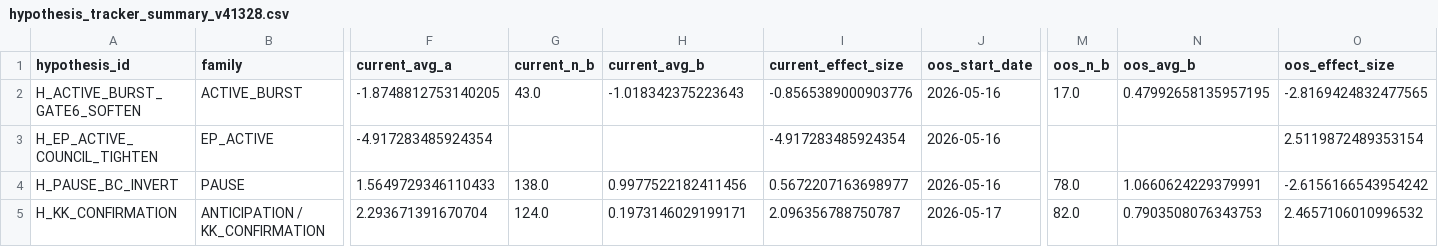
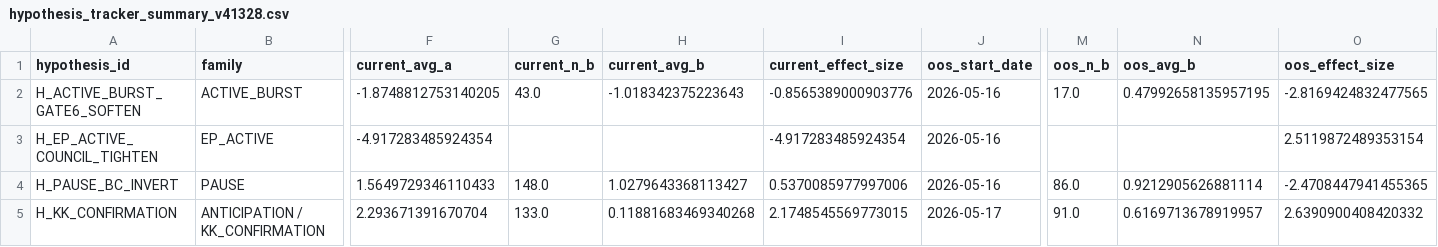
Before and after one commit to nellyagain/bonde, a CSV file: .claude/skills/llm-council/bonde_files 3/learning/hypothesis_tracker_summary_v41328.csv, drawn as a sheet; only a part is shown, gaps mark what is left out; the diff names each change by its address in the sheet, - before the commit and + after, or states it on an @@ line.

Commit message:
Sync Bonde council context bundle 2026-06-23

```diff
--- a/.claude/skills/llm-council/bonde_files 3/learning/hypothesis_tracker_summary_v41328.csv
+++ b/.claude/skills/llm-council/bonde_files 3/learning/hypothesis_tracker_summary_v41328.csv
-G4 (current_n_b): 138.0
+G4 (current_n_b): 148.0
-H4 (current_avg_b): 0.9977522182411456
+H4 (current_avg_b): 1.0279643368113427
-I4 (current_effect_size): 0.5672207163698977
+I4 (current_effect_size): 0.5370085977997006
-M4 (oos_n_b): 78.0
+M4 (oos_n_b): 86.0
-N4 (oos_avg_b): 1.0660624229379991
+N4 (oos_avg_b): 0.9212905626881114
-O4 (oos_effect_size): -2.6156166543954242
+O4 (oos_effect_size): -2.4708447941455365
-G5 (current_n_b): 124.0
+G5 (current_n_b): 133.0
-H5 (current_avg_b): 0.1973146029199171
+H5 (current_avg_b): 0.11881683469340268
-I5 (current_effect_size): 2.096356788750787
+I5 (current_effect_size): 2.1748545569773015
-M5 (oos_n_b): 82.0
+M5 (oos_n_b): 91.0
-N5 (oos_avg_b): 0.7903508076343753
+N5 (oos_avg_b): 0.6169713678919957
-O5 (oos_effect_size): 2.4657106010996532
+O5 (oos_effect_size): 2.6390900408420332
```
